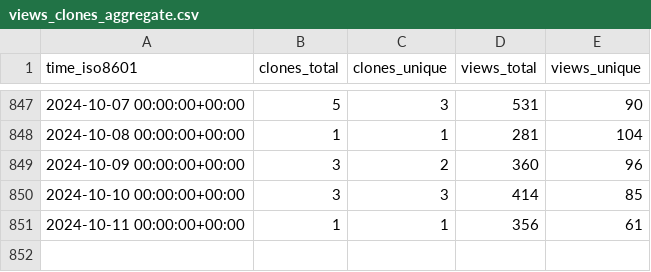
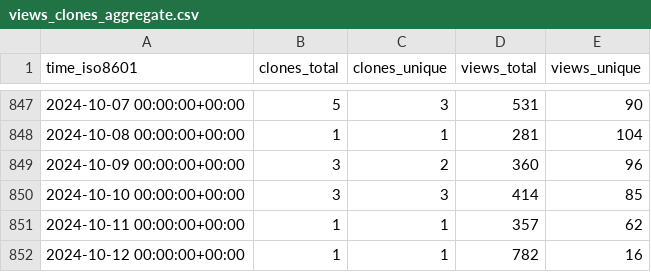
Before and after one commit to aws-samples/aws-customer-playbook-framework, a CSV file: aws-samples/aws-customer-playbook-framework/ghrs-data/views_clones_aggregate.csv, drawn as a sheet; only a part is shown, gaps mark what is left out.

```diff
--- a/aws-samples/aws-customer-playbook-framework/ghrs-data/views_clones_aggregate.csv
+++ b/aws-samples/aws-customer-playbook-framework/ghrs-data/views_clones_aggregate.csv
@@ -850,2 +850,3 @@ time_iso8601,clones_total,clones_unique,views_total,views_unique
 2024-10-10 00:00:00+00:00,3,3,414,85
-2024-10-11 00:00:00+00:00,1,1,356,61
+2024-10-11 00:00:00+00:00,1,1,357,62
+2024-10-12 00:00:00+00:00,1,1,782,16
```
Also changed, not shown: 1 other file.
